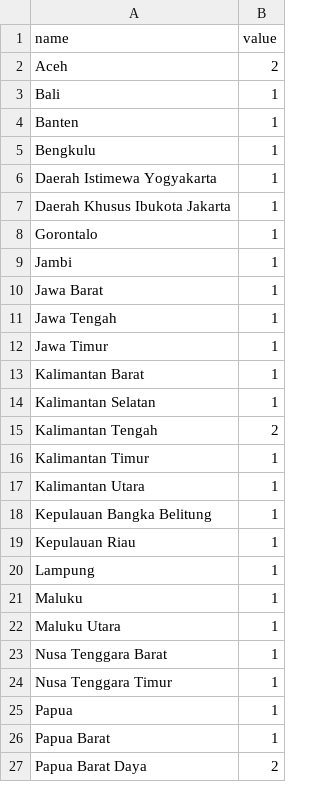
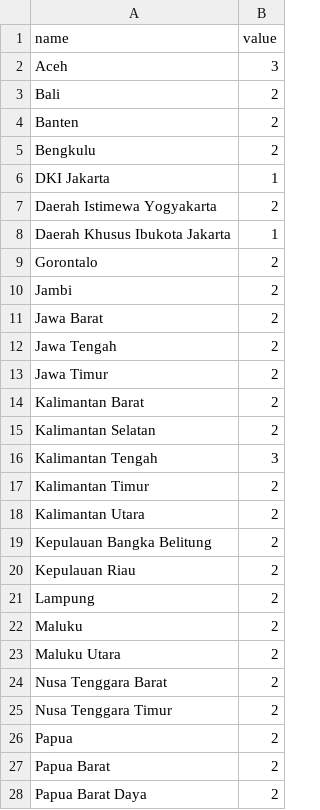
Before and after one commit to kaylizadhi/test, a CSV file: data.csv, drawn as a sheet; only a part is shown; the diff covers the shown part only.

Commit message:
Incremented province counts for Survei

```diff
--- a/data.csv
+++ b/data.csv
@@ -1,27 +1,28 @@
 name,value
-Aceh,2
-Bali,1
-Banten,1
-Bengkulu,1
-Daerah Istimewa Yogyakarta,1
+Aceh,3
+Bali,2
+Banten,2
+Bengkulu,2
+DKI Jakarta,1
+Daerah Istimewa Yogyakarta,2
 Daerah Khusus Ibukota Jakarta,1
-Gorontalo,1
-Jambi,1
-Jawa Barat,1
-Jawa Tengah,1
-Jawa Timur,1
-Kalimantan Barat,1
-Kalimantan Selatan,1
-Kalimantan Tengah,2
-Kalimantan Timur,1
-Kalimantan Utara,1
-Kepulauan Bangka Belitung,1
-Kepulauan Riau,1
-Lampung,1
-Maluku,1
-Maluku Utara,1
-Nusa Tenggara Barat,1
-Nusa Tenggara Timur,1
-Papua,1
-Papua Barat,1
+Gorontalo,2
+Jambi,2
+Jawa Barat,2
+Jawa Tengah,2
+Jawa Timur,2
+Kalimantan Barat,2
+Kalimantan Selatan,2
+Kalimantan Tengah,3
+Kalimantan Timur,2
+Kalimantan Utara,2
+Kepulauan Bangka Belitung,2
+Kepulauan Riau,2
+Lampung,2
+Maluku,2
+Maluku Utara,2
+Nusa Tenggara Barat,2
+Nusa Tenggara Timur,2
+Papua,2
+Papua Barat,2
 Papua Barat Daya,2
```
Also changed, not shown: 12 edited cells elsewhere in this file.
